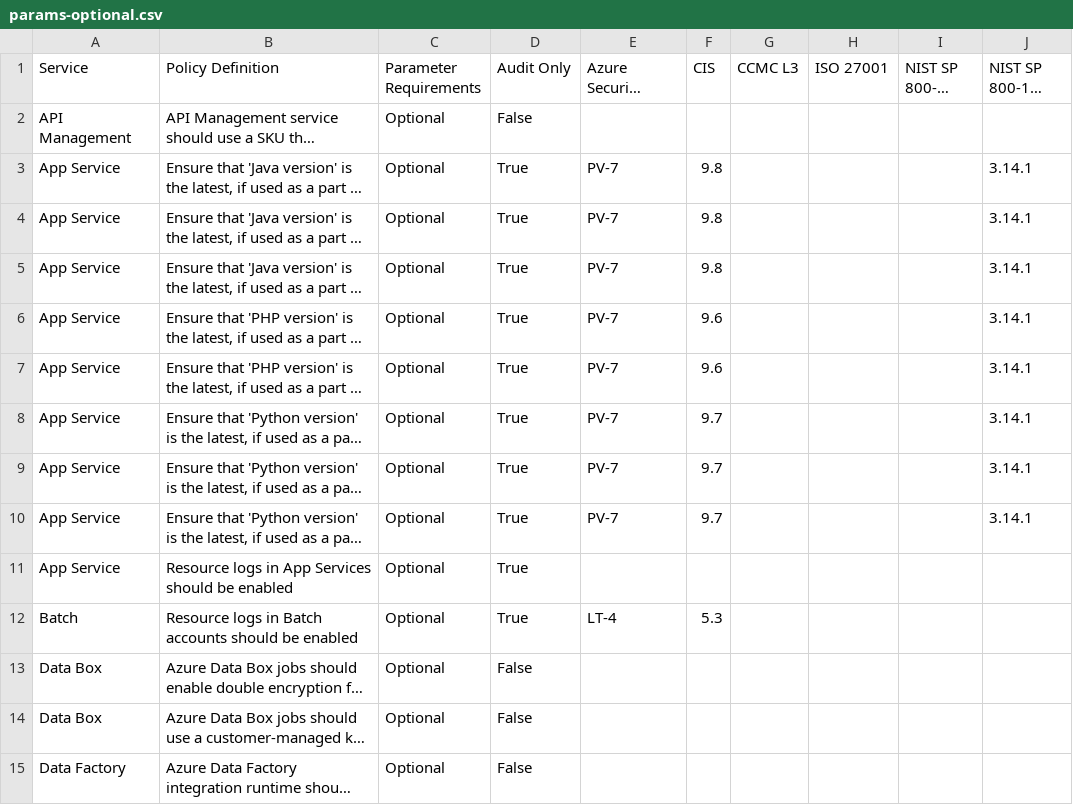
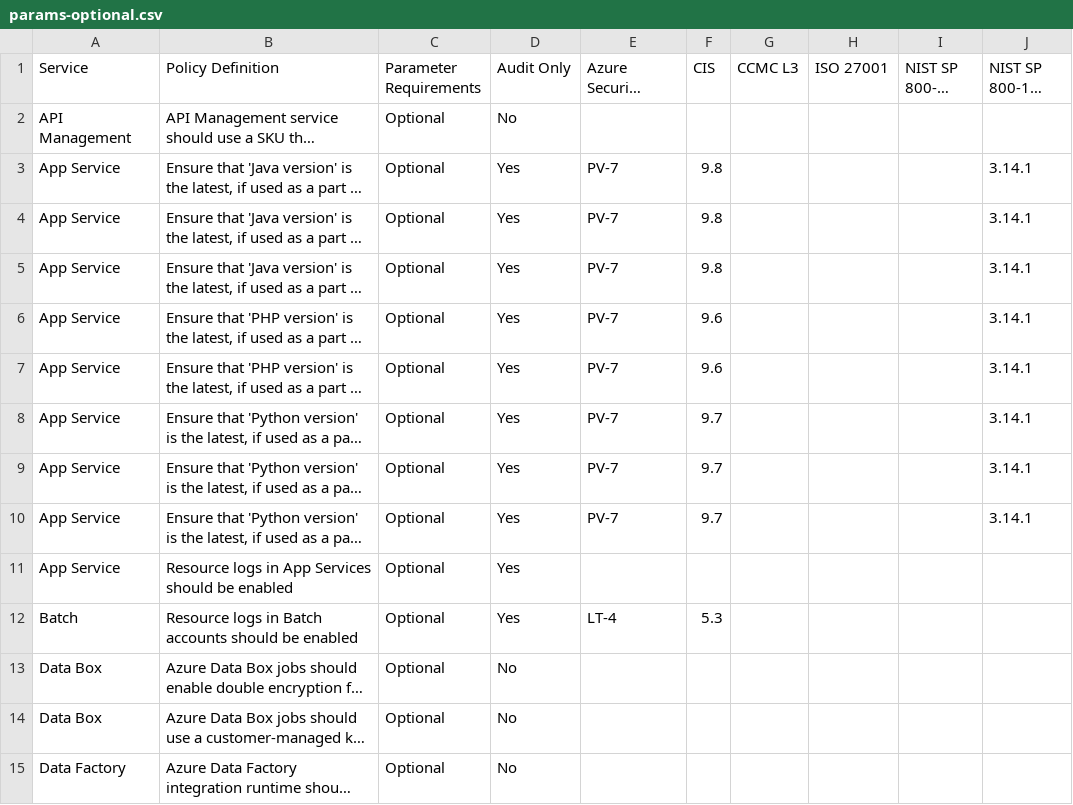
Before and after one commit to salesforce/cloud-guardrails, a CSV file: docs/params-optional.csv, drawn as a sheet; only a part is shown; long unchanged cells end in …; the diff covers the shown part only; the diff names each change by its address in the sheet, - before the commit and + after, or states it on an @@ line.

```diff
--- a/docs/params-optional.csv
+++ b/docs/params-optional.csv
-D2 (Audit Only): False
+D2 (Audit Only): No
-D3:D12 (Audit Only): True
+D3:D12 (Audit Only): Yes
-D13:D15 (Audit Only): False
+D13:D15 (Audit Only): No
```
Also changed, not shown: 68 edited cells elsewhere in this file, docs/all_policies.csv, docs/no-params.csv, 5 other files.
